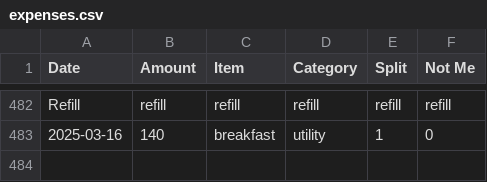
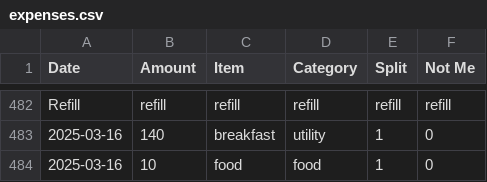
Before and after one commit to MBUYt0n/expense-tracker, a CSV file: expenses.csv, drawn as a sheet; only a part is shown, gaps mark what is left out; the diff names each change by its address in the sheet, - before the commit and + after, or states it on an @@ line.

```diff
--- a/expenses.csv
+++ b/expenses.csv
+row 484: 2025-03-16 | 10 | food | food | 1 | 0
```
Also changed, not shown: 2 other files.
